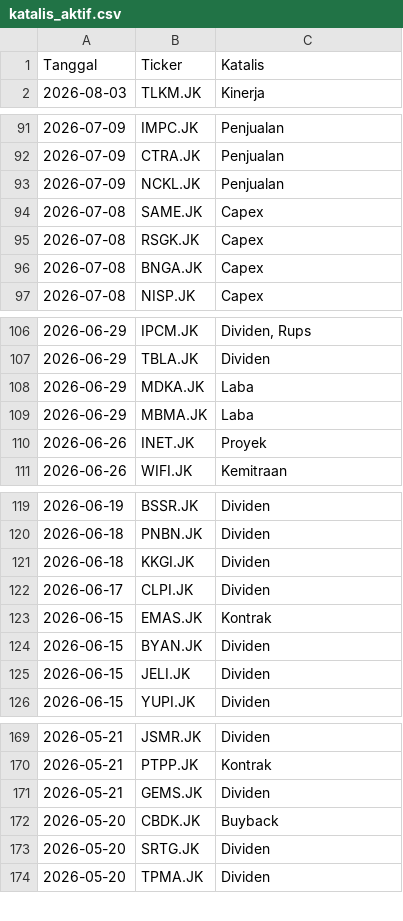
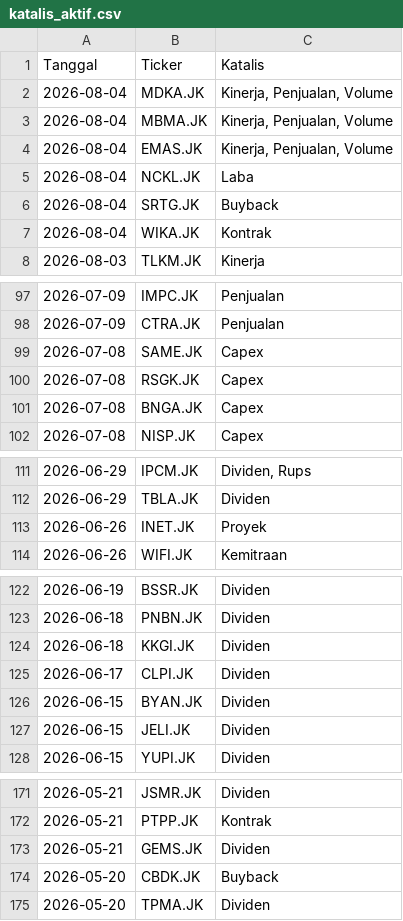
Before and after one commit to gpra19/hybrid-war-room, a CSV file: katalis_aktif.csv, drawn as a sheet; only a part is shown, gaps mark what is left out.

Commit message:
Update intelijen fundamental harian

```diff
--- a/katalis_aktif.csv
+++ b/katalis_aktif.csv
@@ -1,2 +1,8 @@
 Tanggal,Ticker,Katalis
+2026-08-04,MDKA.JK,"Kinerja, Penjualan, Volume"
+2026-08-04,MBMA.JK,"Kinerja, Penjualan, Volume"
+2026-08-04,EMAS.JK,"Kinerja, Penjualan, Volume"
+2026-08-04,NCKL.JK,Laba
+2026-08-04,SRTG.JK,Buyback
+2026-08-04,WIKA.JK,Kontrak
 2026-08-03,TLKM.JK,Kinerja
@@ -92,3 +98,2 @@ Tanggal,Ticker,Katalis
 2026-07-09,CTRA.JK,Penjualan
-2026-07-09,NCKL.JK,Penjualan
 2026-07-08,SAME.JK,Capex
@@ -107,4 +112,2 @@ Tanggal,Ticker,Katalis
 2026-06-29,TBLA.JK,Dividen
-2026-06-29,MDKA.JK,Laba
-2026-06-29,MBMA.JK,Laba
 2026-06-26,INET.JK,Proyek
@@ -122,3 +125,2 @@ Tanggal,Ticker,Katalis
 2026-06-17,CLPI.JK,Dividen
-2026-06-15,EMAS.JK,Kontrak
 2026-06-15,BYAN.JK,Dividen
@@ -172,3 +174,2 @@ Tanggal,Ticker,Katalis
 2026-05-20,CBDK.JK,Buyback
-2026-05-20,SRTG.JK,Dividen
 2026-05-20,TPMA.JK,Dividen
```
